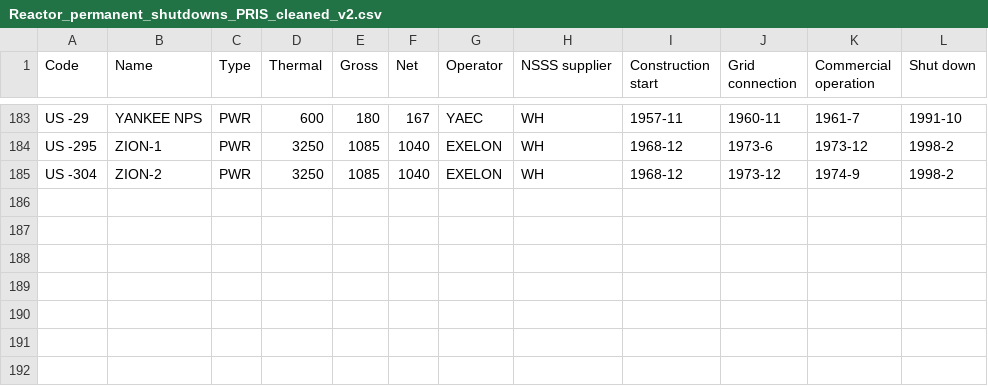
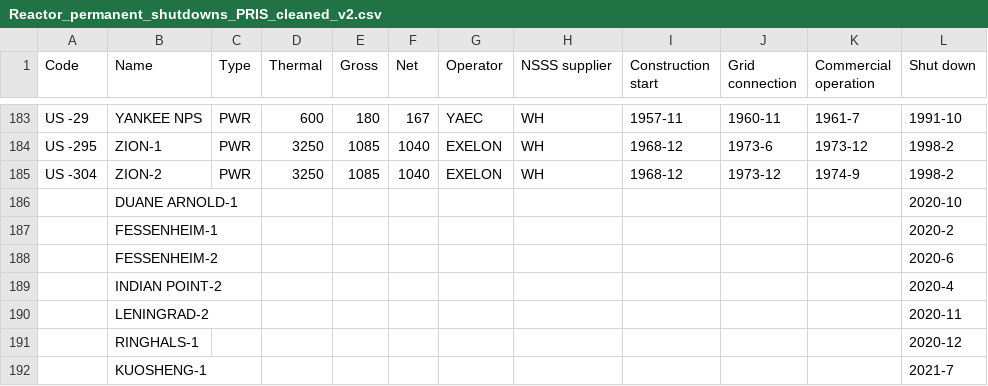
Before and after one commit to geoneutrinos/reactors, a CSV file: src/reactor-cores/reactor-database/Reactor_permanent_shutdowns_PRIS_cleaned_v2.csv, drawn as a sheet; only a part is shown, gaps mark what is left out.

Commit message:
Add more recent shutdowns (2020~2021)

```diff
--- a/src/reactor-cores/reactor-database/Reactor_permanent_shutdowns_PRIS_cleaned_v2.csv
+++ b/src/reactor-cores/reactor-database/Reactor_permanent_shutdowns_PRIS_cleaned_v2.csv
@@ -185 +185,8 @@ US -295,ZION-1,PWR,3250,1085,1040,EXELON,WH,1968-12,1973-6,1973-12,1998-2
 US -304,ZION-2,PWR,3250,1085,1040,EXELON,WH,1968-12,1973-12,1974-9,1998-2
+,DUANE ARNOLD-1,,,,,,,,,,2020-10
+,FESSENHEIM-1,,,,,,,,,,2020-2
+,FESSENHEIM-2,,,,,,,,,,2020-6
+,INDIAN POINT-2,,,,,,,,,,2020-4
+,LENINGRAD-2,,,,,,,,,,2020-11
+,RINGHALS-1,,,,,,,,,,2020-12
+,KUOSHENG-1,,,,,,,,,,2021-7
```
Also changed, not shown: 1 other file.
